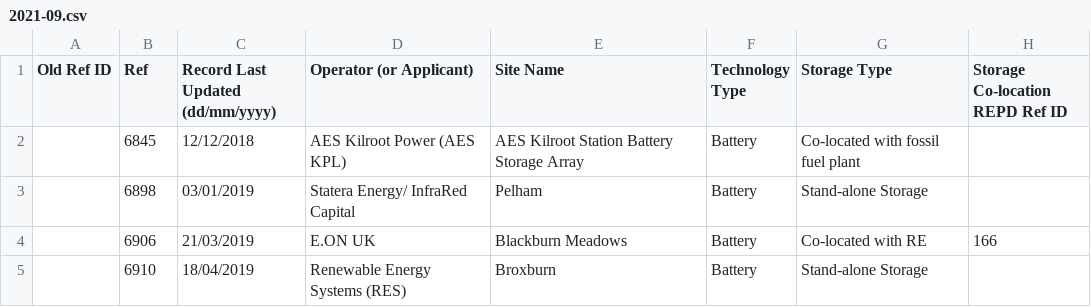
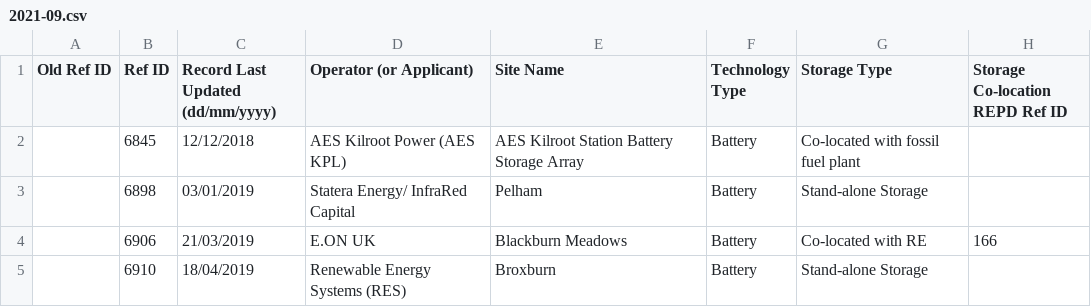
Before and after one commit to lorenz-g/tesla-megapack-tracker, a CSV file: misc/uk-repd/filtered/2021-09.csv, drawn as a sheet; only a part is shown; the diff names each change by its address in the sheet, - before the commit and + after, or states it on an @@ line.

```diff
--- a/misc/uk-repd/filtered/2021-09.csv
+++ b/misc/uk-repd/filtered/2021-09.csv
-B1: Ref
+B1: Ref ID
```
Also changed, not shown: projects.csv, 5 other files.
